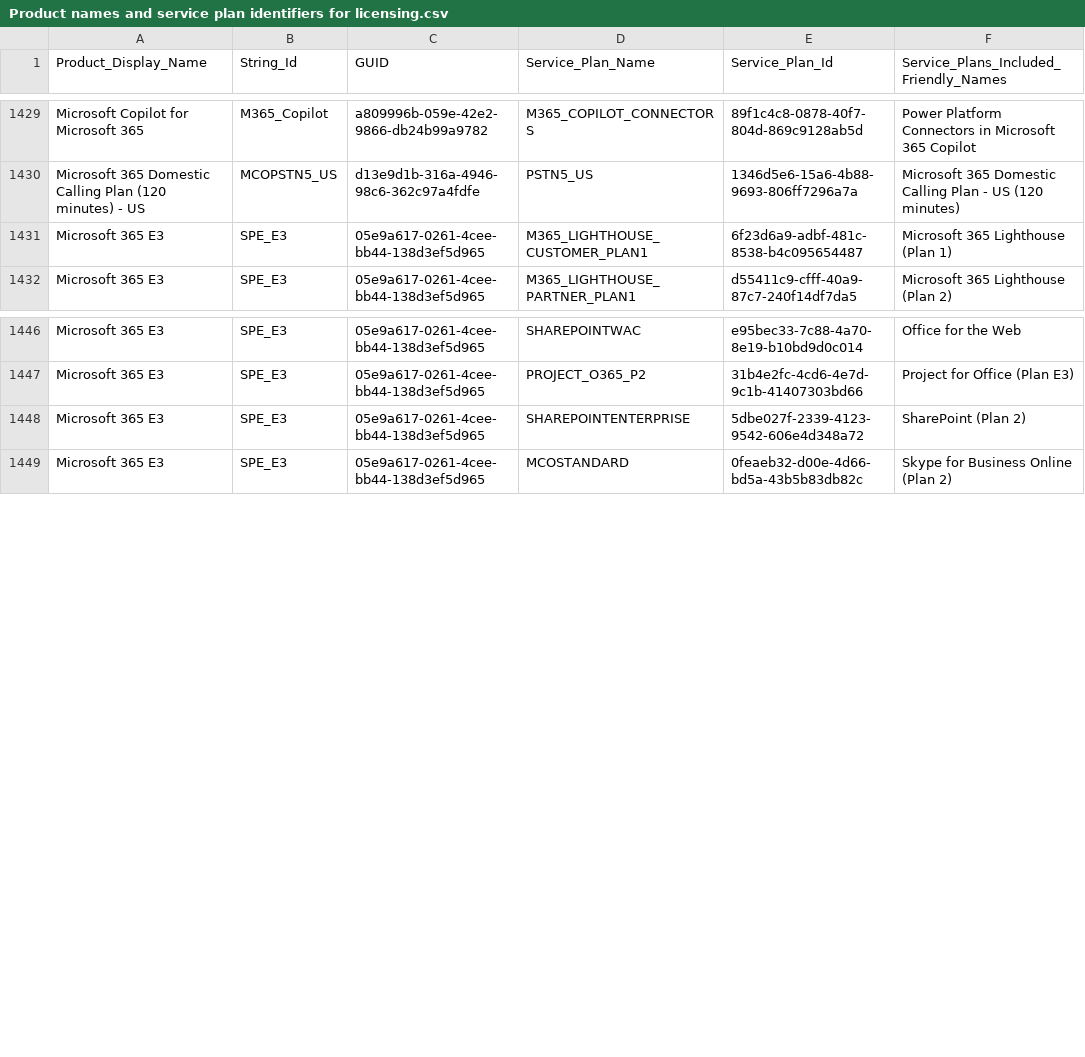
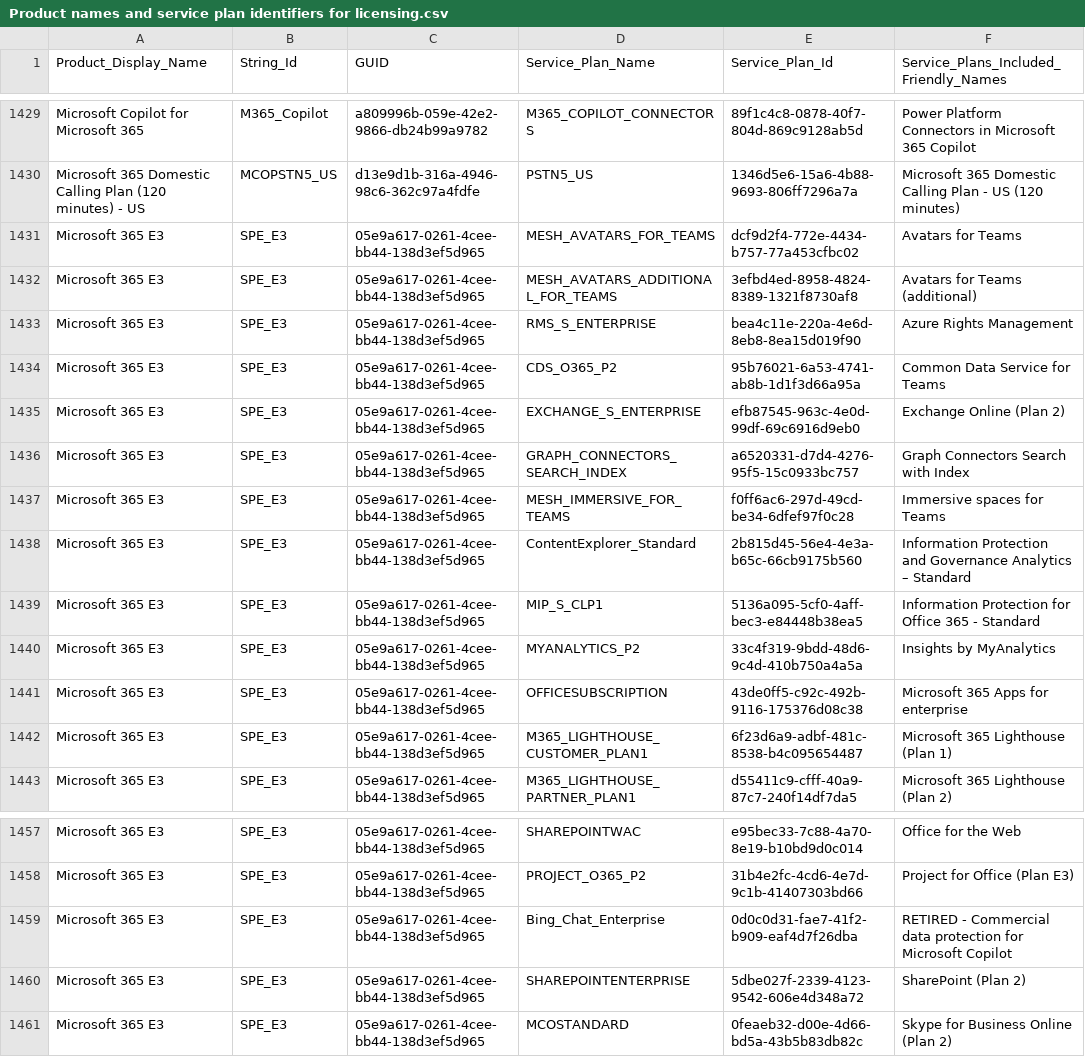
Before and after one commit to gioxx/ps.toybox, a CSV file: JSON/Product names and service plan identifiers for licensing.csv, drawn as a sheet; only a part is shown, gaps mark what is left out; the diff names each change by its address in the sheet, - before the commit and + after, or states it on an @@ line.

```diff
--- a/JSON/Product names and service plan identifiers for licensing.csv
+++ b/JSON/Product names and service plan identifiers for licensing.csv
+row 1431: Microsoft 365 E3 | SPE_E3 | 05e9a617-0261-4cee-bb44-138d3ef5d965 | MESH_AVATARS_FOR_TEAMS | dcf9d2f4-772e-4434-b757-77a453cfbc02 | Avatars for Teams
+row 1432: Microsoft 365 E3 | SPE_E3 | 05e9a617-0261-4cee-bb44-138d3ef5d965 | MESH_AVATARS_ADDITIONAL_FOR_TEAMS | 3efbd4ed-8958-4824-8389-1321f8730af8 | Avatars for Teams (additional)
+row 1433: Microsoft 365 E3 | SPE_E3 | 05e9a617-0261-4cee-bb44-138d3ef5d965 | RMS_S_ENTERPRISE | bea4c11e-220a-4e6d-8eb8-8ea15d019f90 | Azure Rights Management
+row 1434: Microsoft 365 E3 | SPE_E3 | 05e9a617-0261-4cee-bb44-138d3ef5d965 | CDS_O365_P2 | 95b76021-6a53-4741-ab8b-1d1f3d66a95a | Common Data Service for Teams
+row 1435: Microsoft 365 E3 | SPE_E3 | 05e9a617-0261-4cee-bb44-138d3ef5d965 | EXCHANGE_S_ENTERPRISE | efb87545-963c-4e0d-99df-69c6916d9eb0 | Exchange Online (Plan 2)
+row 1436: Microsoft 365 E3 | SPE_E3 | 05e9a617-0261-4cee-bb44-138d3ef5d965 | GRAPH_CONNECTORS_SEARCH_INDEX | a6520331-d7d4-4276-95f5-15c0933bc757 | Graph Connectors Search with Index
+row 1437: Microsoft 365 E3 | SPE_E3 | 05e9a617-0261-4cee-bb44-138d3ef5d965 | MESH_IMMERSIVE_FOR_TEAMS | f0ff6ac6-297d-49cd-be34-6dfef97f0c28 | Immersive spaces for Teams
+row 1438: Microsoft 365 E3 | SPE_E3 | 05e9a617-0261-4cee-bb44-138d3ef5d965 | ContentExplorer_Standard | 2b815d45-56e4-4e3a-b65c-66cb9175b560 | Information Protection and Governance Analytics – Standard
+row 1439: Microsoft 365 E3 | SPE_E3 | 05e9a617-0261-4cee-bb44-138d3ef5d965 | MIP_S_CLP1 | 5136a095-5cf0-4aff-bec3-e84448b38ea5 | Information Protection for Office 365 - Standard
+row 1440: Microsoft 365 E3 | SPE_E3 | 05e9a617-0261-4cee-bb44-138d3ef5d965 | MYANALYTICS_P2 | 33c4f319-9bdd-48d6-9c4d-410b750a4a5a | Insights by MyAnalytics
+row 1441: Microsoft 365 E3 | SPE_E3 | 05e9a617-0261-4cee-bb44-138d3ef5d965 | OFFICESUBSCRIPTION | 43de0ff5-c92c-492b-9116-175376d08c38 | Microsoft 365 Apps for enterprise
+row 1459: Microsoft 365 E3 | SPE_E3 | 05e9a617-0261-4cee-bb44-138d3ef5d965 | Bing_Chat_Enterprise | 0d0c0d31-fae7-41f2-b909-eaf4d7f26dba | RETIRED - Commercial data protection for Microsoft Copilot
```
Also changed, not shown: 1 other file.
